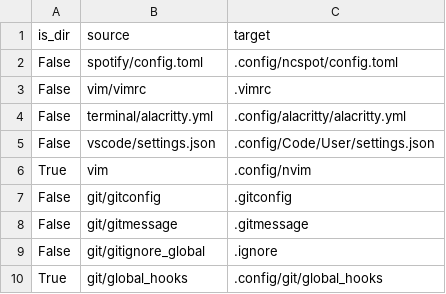
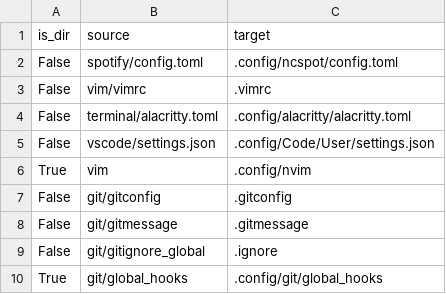
Before and after one commit to JRasmusBm/dotfiles, a CSV file: files.csv, drawn as a sheet; only a part is shown.

Commit message:
feat: migrate alacritty to toml
**Why** is the change needed?

It's required, the old config was deprecated.

**How** is the need addressed?

Run the files through a YML-to-TOML converter and fix minor issues.

```diff
--- a/files.csv
+++ b/files.csv
@@ -3,3 +3,3 @@ False,spotify/config.toml,.config/ncspot/config.toml
 False,vim/vimrc,.vimrc
-False,terminal/alacritty.yml,.config/alacritty/alacritty.yml
+False,terminal/alacritty.toml,.config/alacritty/alacritty.toml
 False,vscode/settings.json,.config/Code/User/settings.json
```
Also changed, not shown: 8 other files.
